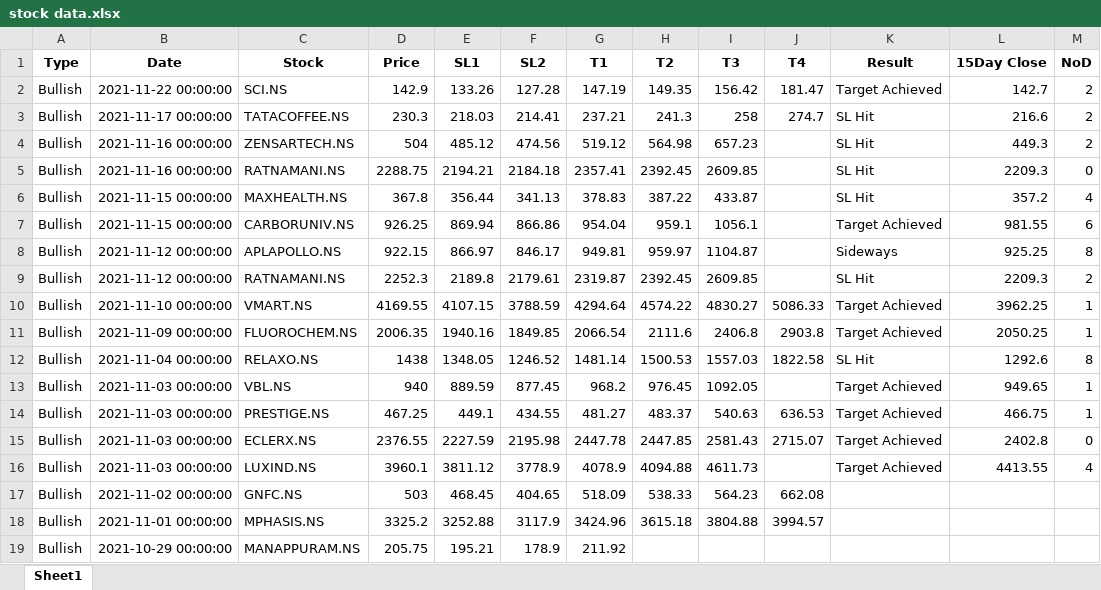
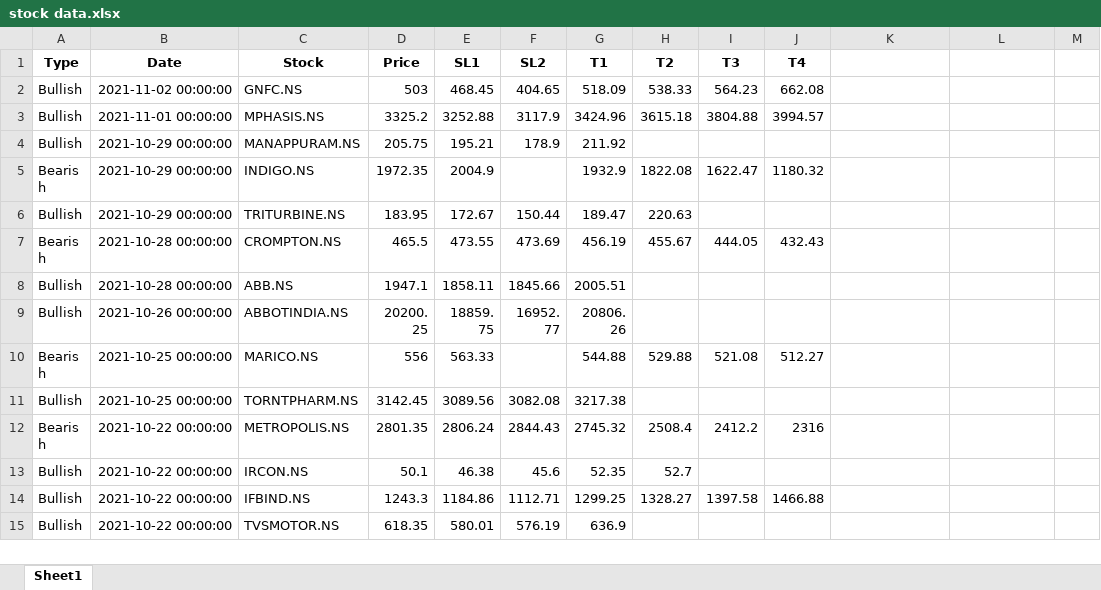
Before and after one commit to yashpundir/stock_model-analysis, an Excel workbook: stock data.xlsx, sheet Sheet1, drawn as a sheet; only a part is shown; the shorter side is filled out with more unchanged rows; values as stored, in another font and other column widths than the file's, no borders; the diff names each change by its address in the sheet, - before the commit and + after, or states it on an @@ line.

Commit message:
upto date

```diff
--- a/stock data.xlsx (sheet Sheet1)
+++ b/stock data.xlsx (sheet Sheet1)
-K1: Result
+K1: (empty)
-L1: 15Day Close
+L1: (empty)
-M1: NoD
+M1: (empty)
-row 2: Bullish | 2021-11-22 00:00:00 | SCI.NS | 142.9 | 133.26 | 127.28 | 147.19 | 149.35 | 156.42 | 181.47 | Target Achieved | 142.7 | 2
-row 3: Bullish | 2021-11-17 00:00:00 | TATACOFFEE.NS | 230.3 | 218.03 | 214.41 | 237.21 | 241.3 | 258 | 274.7 | SL Hit | 216.6 | 2
-row 4: Bullish | 2021-11-16 00:00:00 | ZENSARTECH.NS | 504 | 485.12 | 474.56 | 519.12 | 564.98 | 657.23 |  | SL Hit | 449.3 | 2
-row 5: Bullish | 2021-11-16 00:00:00 | RATNAMANI.NS | 2288.75 | 2194.21 | 2184.18 | 2357.41 | 2392.45 | 2609.85 |  | SL Hit | 2209.3 | 0
-row 6: Bullish | 2021-11-15 00:00:00 | MAXHEALTH.NS | 367.8 | 356.44 | 341.13 | 378.83 | 387.22 | 433.87 |  | SL Hit | 357.2 | 4
-row 7: Bullish | 2021-11-15 00:00:00 | CARBORUNIV.NS | 926.25 | 869.94 | 866.86 | 954.04 | 959.1 | 1056.1 |  | Target Achieved | 981.55 | 6
-row 8: Bullish | 2021-11-12 00:00:00 | APLAPOLLO.NS | 922.15 | 866.97 | 846.17 | 949.81 | 959.97 | 1104.87 |  | Sideways | 925.25 | 8
-row 9: Bullish | 2021-11-12 00:00:00 | RATNAMANI.NS | 2252.3 | 2189.8 | 2179.61 | 2319.87 | 2392.45 | 2609.85 |  | SL Hit | 2209.3 | 2
-row 10: Bullish | 2021-11-10 00:00:00 | VMART.NS | 4169.55 | 4107.15 | 3788.59 | 4294.64 | 4574.22 | 4830.27 | 5086.33 | Target Achieved | 3962.25 | 1
-row 11: Bullish | 2021-11-09 00:00:00 | FLUOROCHEM.NS | 2006.35 | 1940.16 | 1849.85 | 2066.54 | 2111.6 | 2406.8 | 2903.8 | Target Achieved | 2050.25 | 1
-row 12: Bullish | 2021-11-04 00:00:00 | RELAXO.NS | 1438 | 1348.05 | 1246.52 | 1481.14 | 1500.53 | 1557.03 | 1822.58 | SL Hit | 1292.6 | 8
-row 13: Bullish | 2021-11-03 00:00:00 | VBL.NS | 940 | 889.59 | 877.45 | 968.2 | 976.45 | 1092.05 |  | Target Achieved | 949.65 | 1
-row 14: Bullish | 2021-11-03 00:00:00 | PRESTIGE.NS | 467.25 | 449.1 | 434.55 | 481.27 | 483.37 | 540.63 | 636.53 | Target Achieved | 466.75 | 1
-row 15: Bullish | 2021-11-03 00:00:00 | ECLERX.NS | 2376.55 | 2227.59 | 2195.98 | 2447.78 | 2447.85 | 2581.43 | 2715.07 | Target Achieved | 2402.8 | 0
-row 16: Bullish | 2021-11-03 00:00:00 | LUXIND.NS | 3960.1 | 3811.12 | 3778.9 | 4078.9 | 4094.88 | 4611.73 |  | Target Achieved | 4413.55 | 4
```
Also changed, not shown: Result.xlsx, 2 other files.
